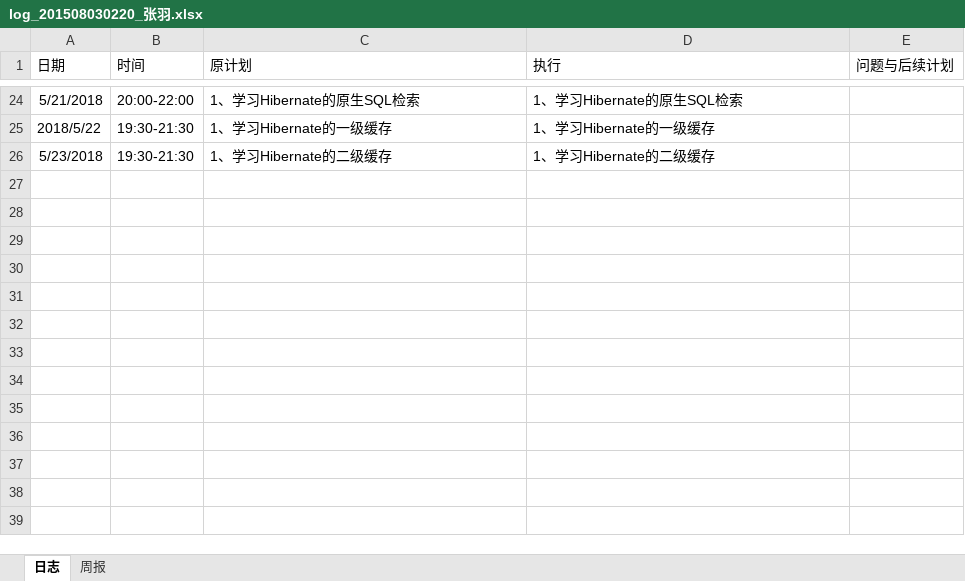
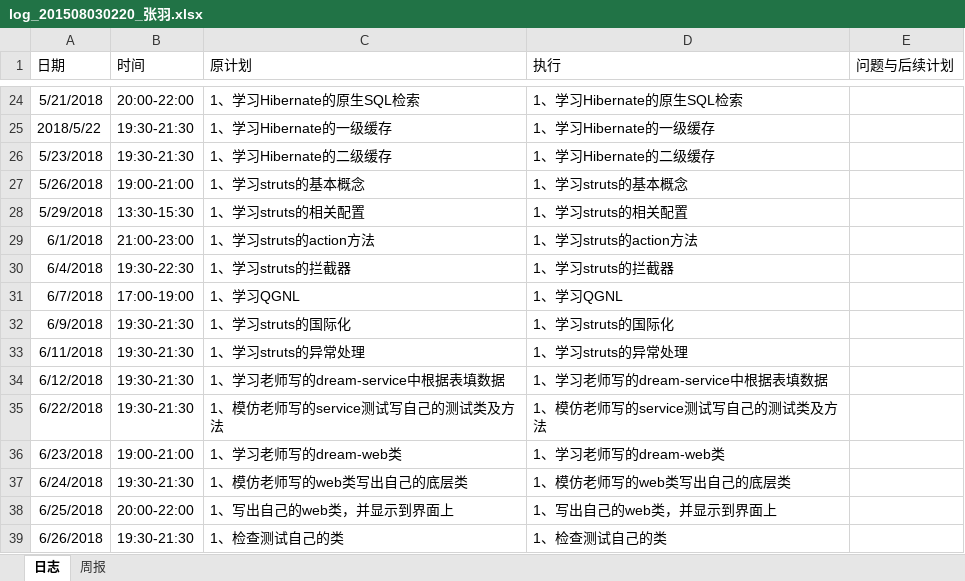
Before and after one commit to Spritnoodle/Spritnoodle, an Excel workbook: log/log_201508030220_张羽.xlsx, sheet 日志, drawn as a sheet; only a part is shown, gaps mark what is left out; values as stored, in another font and other column widths than the file's, no borders; the diff names each change by its address in the sheet, - before the commit and + after, or states it on an @@ line.

Commit message:
update log file

```diff
--- a/log/log_201508030220_张羽.xlsx (sheet 日志)
+++ b/log/log_201508030220_张羽.xlsx (sheet 日志)
+row 27: 5/26/2018 | 19:00-21:00 | 1、学习struts的基本概念 | 1、学习struts的基本概念
+row 28: 5/29/2018 | 13:30-15:30 | 1、学习struts的相关配置 | 1、学习struts的相关配置
+row 29: 6/1/2018 | 21:00-23:00 | 1、学习struts的action方法 | 1、学习struts的action方法
+row 30: 6/4/2018 | 19:30-22:30 | 1、学习struts的拦截器 | 1、学习struts的拦截器
+row 31: 6/7/2018 | 17:00-19:00 | 1、学习QGNL | 1、学习QGNL
+row 32: 6/9/2018 | 19:30-21:30 | 1、学习struts的国际化 | 1、学习struts的国际化
+row 33: 6/11/2018 | 19:30-21:30 | 1、学习struts的异常处理 | 1、学习struts的异常处理
+row 34: 6/12/2018 | 19:30-21:30 | 1、学习老师写的dream-service中根据表填数据 | 1、学习老师写的dream-service中根据表填数据
+row 35: 6/22/2018 | 19:30-21:30 | 1、模仿老师写的service测试写自己的测试类及方法 | 1、模仿老师写的service测试写自己的测试类及方法
+row 36: 6/23/2018 | 19:00-21:00 | 1、学习老师写的dream-web类 | 1、学习老师写的dream-web类
+row 37: 6/24/2018 | 19:30-21:30 | 1、模仿老师写的web类写出自己的底层类 | 1、模仿老师写的web类写出自己的底层类
+row 38: 6/25/2018 | 20:00-22:00 | 1、写出自己的web类，并显示到界面上 | 1、写出自己的web类，并显示到界面上
+row 39: 6/26/2018 | 19:30-21:30 | 1、检查测试自己的类 | 1、检查测试自己的类
```
